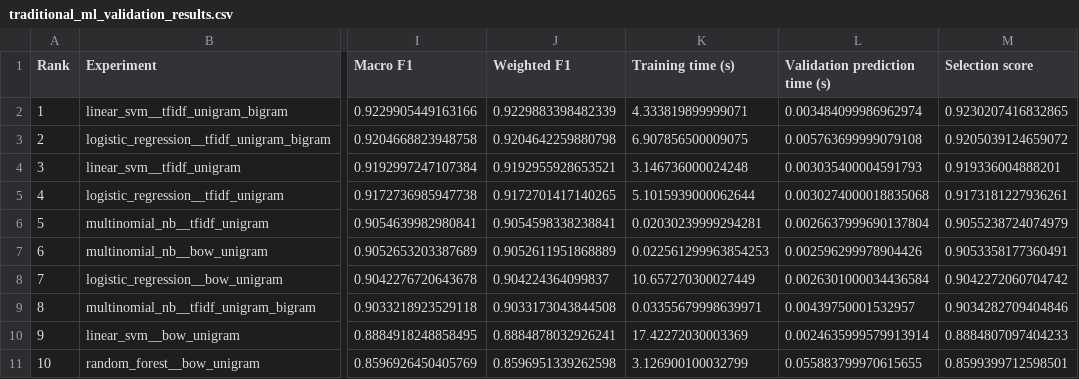
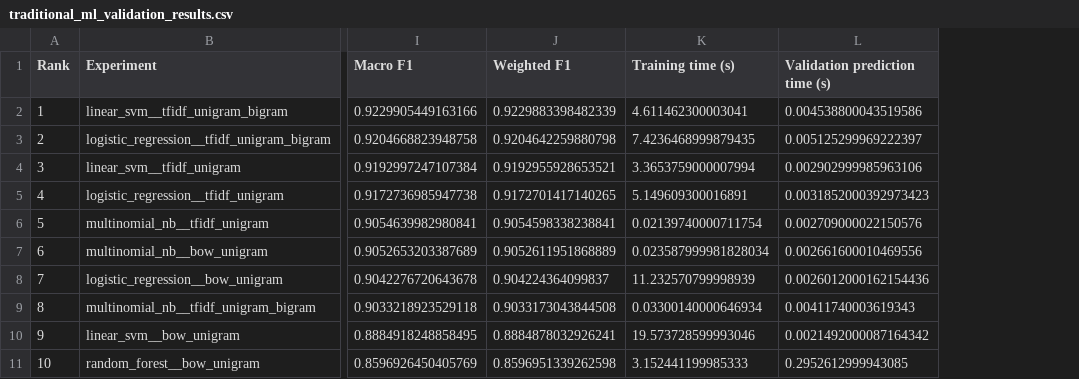
Before and after one commit to fufu3105/machine-learning-assignment, a CSV file: results/traditional_ml_validation_results.csv, drawn as a sheet; only a part is shown, gaps mark what is left out; the diff names each change by its address in the sheet, - before the commit and + after, or states it on an @@ line.

Commit message:
feat: track embedding metadata and model validation metrics

```diff
--- a/results/traditional_ml_validation_results.csv
+++ b/results/traditional_ml_validation_results.csv
-column M (Selection score), rows 2-11: 0.9230207416832865 | 0.9205039124659072 | 0.919336004888201 | 0.9173181227936261 | 0.9055238724074979 | 0.9053358177360491 | 0.9042272060704742 | 0.9034282709404846 | 0.8884807097404233 | 0.8599399712598501
-K2 (Training time (s)): 4.333819899999071
+K2 (Training time (s)): 4.611462300003041
-L2 (Validation prediction time (s)): 0.003484099986962974
+L2 (Validation prediction time (s)): 0.004538800043519586
-K3 (Training time (s)): 6.907856500009075
+K3 (Training time (s)): 7.4236468999879435
-L3 (Validation prediction time (s)): 0.005763699999079108
+L3 (Validation prediction time (s)): 0.005125299969222397
-K4 (Training time (s)): 3.146736000024248
+K4 (Training time (s)): 3.3653759000007994
-L4 (Validation prediction time (s)): 0.003035400004591793
+L4 (Validation prediction time (s)): 0.002902999985963106
-K5 (Training time (s)): 5.1015939000062644
+K5 (Training time (s)): 5.149609300016891
-L5 (Validation prediction time (s)): 0.0030274000018835068
+L5 (Validation prediction time (s)): 0.0031852000392973423
-K6 (Training time (s)): 0.02030239999294281
+K6 (Training time (s)): 0.02139740000711754
-L6 (Validation prediction time (s)): 0.0026637999690137804
+L6 (Validation prediction time (s)): 0.002709000022150576
-K7 (Training time (s)): 0.022561299963854253
+K7 (Training time (s)): 0.023587999981828034
-L7 (Validation prediction time (s)): 0.002596299978904426
+L7 (Validation prediction time (s)): 0.002661600010469556
-K8 (Training time (s)): 10.657270300027449
+K8 (Training time (s)): 11.232570799998939
-L8 (Validation prediction time (s)): 0.0026301000034436584
+L8 (Validation prediction time (s)): 0.0026012000162154436
-K9 (Training time (s)): 0.03355679998639971
+K9 (Training time (s)): 0.03300140000646934
-L9 (Validation prediction time (s)): 0.00439750001532957
+L9 (Validation prediction time (s)): 0.00411740003619343
-K10 (Training time (s)): 17.42272030003369
+K10 (Training time (s)): 19.573728599993046
-L10 (Validation prediction time (s)): 0.0024635999579913914
+L10 (Validation prediction time (s)): 0.0021492000087164342
-K11 (Training time (s)): 3.126900100032799
+K11 (Training time (s)): 3.152441199985333
-L11 (Validation prediction time (s)): 0.055883799970615655
+L11 (Validation prediction time (s)): 0.2952612999943085
```
Also changed, not shown: results/traditional_feature_summary.csv, results/traditional_ml_candidates.csv, 12 other files.
